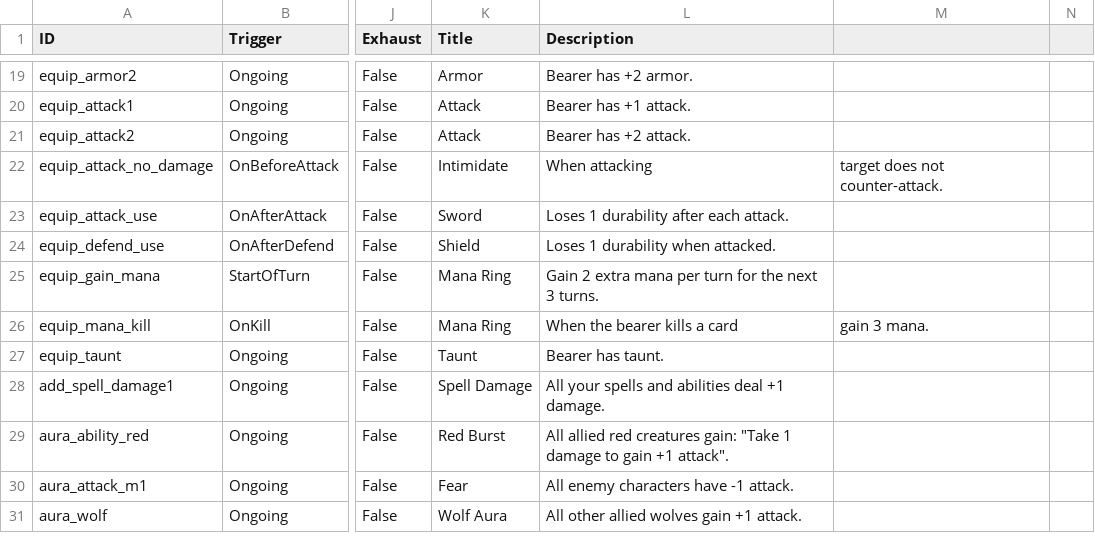
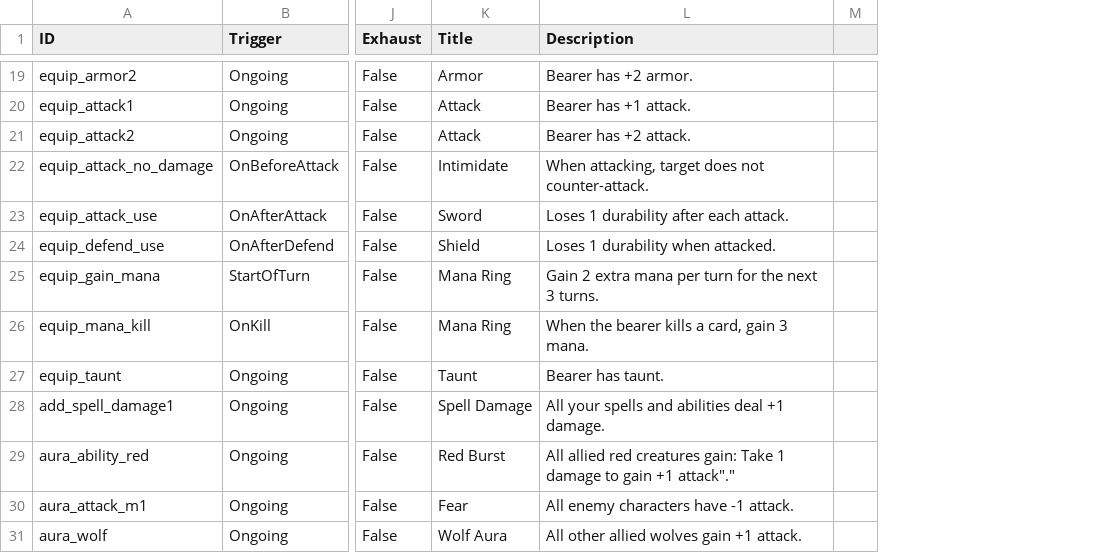
Before and after one commit to mafty-s/hex256, a CSV file: unity_client/Assets/Export/AbilityData.csv, drawn as a sheet; only a part is shown, gaps mark what is left out; removed rows and columns are numbered as before the commit, all else as after; the diff covers the shown part only; the diff names each change by its address in the sheet, - before the commit and + after, or states it on an @@ line.

```diff
--- a/unity_client/Assets/Export/AbilityData.csv
+++ b/unity_client/Assets/Export/AbilityData.csv
-column M, rows 22-26: target does not counter-attack. |  |  |  | gain 3 mana.
-column N, empty
+column M, empty
-L22 (Description): When attacking
+L22 (Description): When attacking, target does not counter-attack.
-L26 (Description): When the bearer kills a card
+L26 (Description): When the bearer kills a card, gain 3 mana.
-L29 (Description): …creatures gain: "Take 1 damage to gain +1 attack".
+L29 (Description): …creatures gain: Take 1 damage to gain +1 attack"."
```
Also changed, not shown: 79 edited cells elsewhere in this file, 1 other file.
